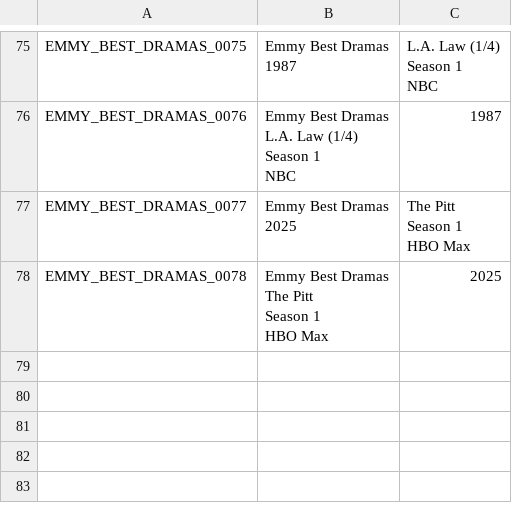
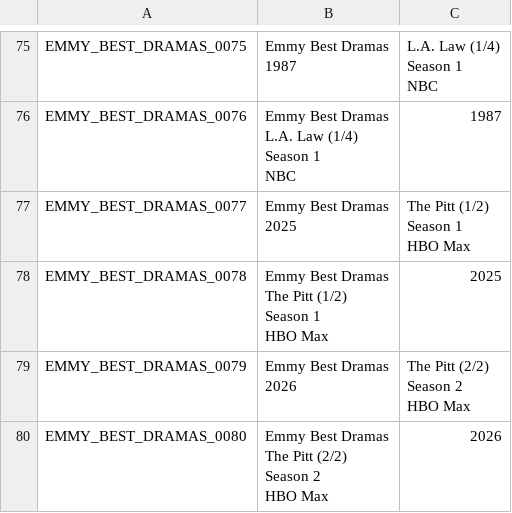
Before and after one commit to joevandevusse/AnkiPrepper, a CSV file: anki_decks/emmy_best_dramas.csv, drawn as a sheet; only a part is shown, gaps mark what is left out.

Commit message:
Emmy 2026

```diff
--- a/anki_decks/emmy_best_dramas.csv
+++ b/anki_decks/emmy_best_dramas.csv
@@ -304,9 +304,17 @@ Season 1
 NBC",1987
-EMMY_BEST_DRAMAS_0077,"Emmy Best Dramas
-2025","The Pitt
-Season 1
-HBO Max"
-EMMY_BEST_DRAMAS_0078,"Emmy Best Dramas
-The Pitt
-Season 1
-HBO Max",2025
+EMMY_BEST_DRAMAS_0077,"Emmy Best Dramas
+2025","The Pitt (1/2)
+Season 1
+HBO Max"
+EMMY_BEST_DRAMAS_0078,"Emmy Best Dramas
+The Pitt (1/2)
+Season 1
+HBO Max",2025
+EMMY_BEST_DRAMAS_0079,"Emmy Best Dramas
+2026","The Pitt (2/2)
+Season 2
+HBO Max"
+EMMY_BEST_DRAMAS_0080,"Emmy Best Dramas
+The Pitt (2/2)
+Season 2
+HBO Max",2026
```
Also changed, not shown: anki_decks/emmy_best_comedies.csv, anki_decks/grammy_best_alternative_music_albums.csv.
